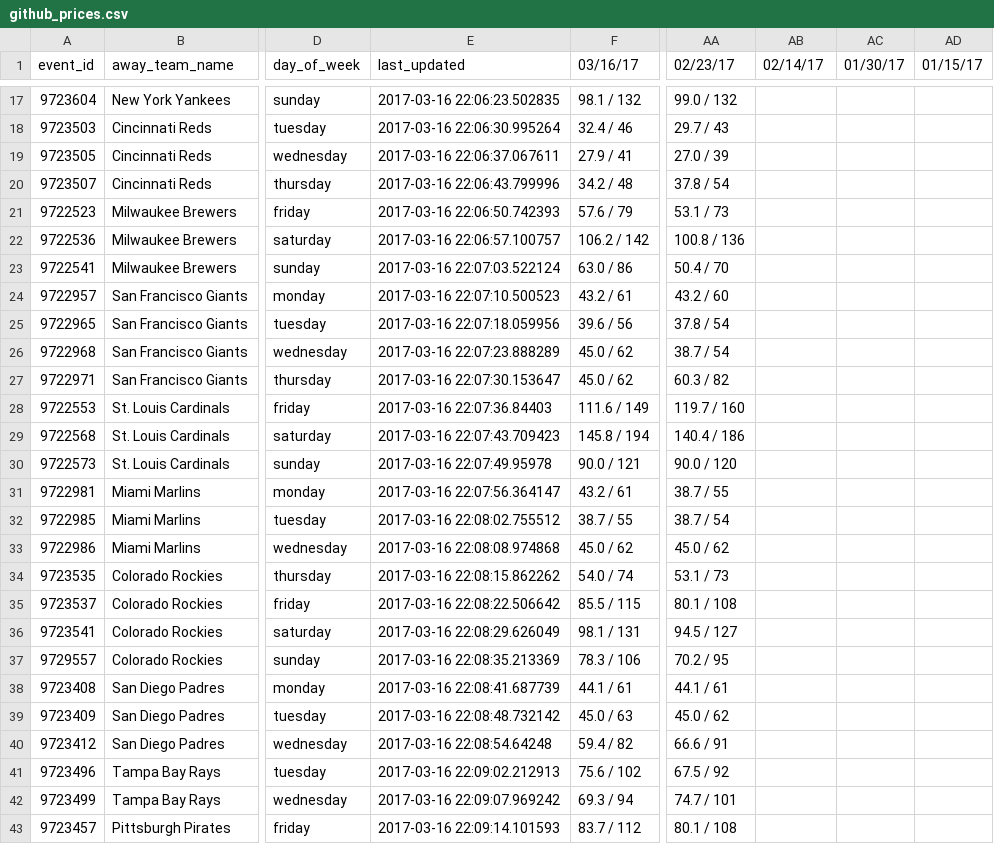
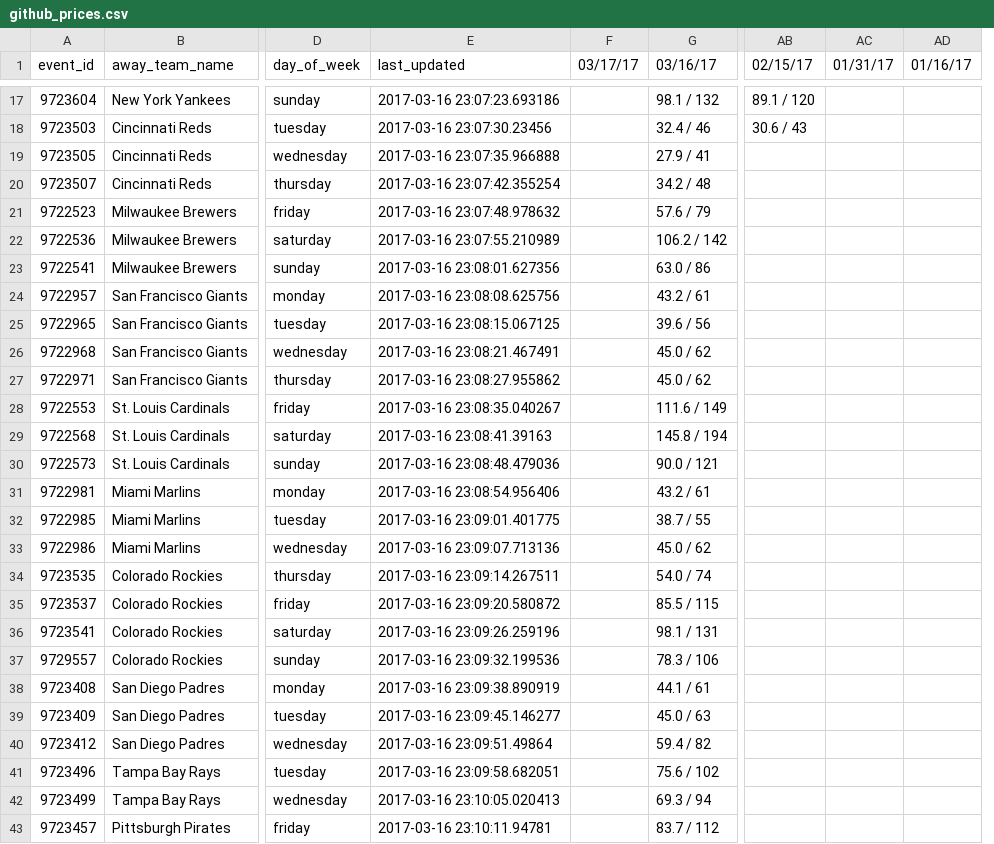
Before and after one commit to SharpChiCity/csv-to-html-table, a CSV file: data/github_prices.csv, drawn as a sheet; only a part is shown, gaps mark what is left out; removed rows and columns are numbered as before the commit, all else as after; the diff covers the shown part only; the diff names each change by its address in the sheet, - before the commit and + after, or states it on an @@ line.

```diff
--- a/data/github_prices.csv
+++ b/data/github_prices.csv
+column F (03/17/17), empty
-column AA (02/23/17), rows 17-43: 99.0 / 132 | 29.7 / 43 | 27.0 / 39 | 37.8 / 54 | 53.1 / 73 | 100.8 / 136 | 50.4 / 70 | 43.2 / 60 | 37.8 / 54 | 38.7 / 54 | 60.3 / 82 | 119.7 / 160 | 140.4 / 186 | 90.0 / 120 | 38.7 / 55 | 38.7 / 54 | 45.0 / 62 | 53.1 / 73 | 80.1 / 108 | 94.5 / 127 | 70.2 / 95 | 44.1 / 61 | 45.0 / 62 | 66.6 / 91 | 67.5 / 92 | 74.7 / 101 | 80.1 / 108
-AB1: 02/14/17
+AB1: 02/15/17
-AC1: 01/30/17
+AC1: 01/31/17
-AD1: 01/15/17
+AD1: 01/16/17
-E17 (last_updated): 2017-03-16 22:06:23.502835
+E17 (last_updated): 2017-03-16 23:07:23.693186
-AB17 (02/15/17): (empty)
+AB17 (02/15/17): 89.1 / 120
-E18 (last_updated): 2017-03-16 22:06:30.995264
+E18 (last_updated): 2017-03-16 23:07:30.23456
-AB18 (02/15/17): (empty)
+AB18 (02/15/17): 30.6 / 43
-E19 (last_updated): 2017-03-16 22:06:37.067611
+E19 (last_updated): 2017-03-16 23:07:35.966888
-E20 (last_updated): 2017-03-16 22:06:43.799996
+E20 (last_updated): 2017-03-16 23:07:42.355254
-E21 (last_updated): 2017-03-16 22:06:50.742393
+E21 (last_updated): 2017-03-16 23:07:48.978632
-E22 (last_updated): 2017-03-16 22:06:57.100757
+E22 (last_updated): 2017-03-16 23:07:55.210989
-E23 (last_updated): 2017-03-16 22:07:03.522124
+E23 (last_updated): 2017-03-16 23:08:01.627356
-E24 (last_updated): 2017-03-16 22:07:10.500523
+E24 (last_updated): 2017-03-16 23:08:08.625756
-E25 (last_updated): 2017-03-16 22:07:18.059956
+E25 (last_updated): 2017-03-16 23:08:15.067125
-E26 (last_updated): 2017-03-16 22:07:23.888289
+E26 (last_updated): 2017-03-16 23:08:21.467491
-E27 (last_updated): 2017-03-16 22:07:30.153647
+E27 (last_updated): 2017-03-16 23:08:27.955862
-E28 (last_updated): 2017-03-16 22:07:36.84403
+E28 (last_updated): 2017-03-16 23:08:35.040267
-E29 (last_updated): 2017-03-16 22:07:43.709423
+E29 (last_updated): 2017-03-16 23:08:41.39163
-E30 (last_updated): 2017-03-16 22:07:49.95978
+E30 (last_updated): 2017-03-16 23:08:48.479036
-E31 (last_updated): 2017-03-16 22:07:56.364147
+E31 (last_updated): 2017-03-16 23:08:54.956406
-E32 (last_updated): 2017-03-16 22:08:02.755512
+E32 (last_updated): 2017-03-16 23:09:01.401775
-E33 (last_updated): 2017-03-16 22:08:08.974868
+E33 (last_updated): 2017-03-16 23:09:07.713136
-E34 (last_updated): 2017-03-16 22:08:15.862262
+E34 (last_updated): 2017-03-16 23:09:14.267511
-E35 (last_updated): 2017-03-16 22:08:22.506642
+E35 (last_updated): 2017-03-16 23:09:20.580872
-E36 (last_updated): 2017-03-16 22:08:29.626049
+E36 (last_updated): 2017-03-16 23:09:26.259196
-E37 (last_updated): 2017-03-16 22:08:35.213369
+E37 (last_updated): 2017-03-16 23:09:32.199536
-E38 (last_updated): 2017-03-16 22:08:41.687739
+E38 (last_updated): 2017-03-16 23:09:38.890919
-E39 (last_updated): 2017-03-16 22:08:48.732142
+E39 (last_updated): 2017-03-16 23:09:45.146277
-E40 (last_updated): 2017-03-16 22:08:54.64248
+E40 (last_updated): 2017-03-16 23:09:51.49864
-E41 (last_updated): 2017-03-16 22:09:02.212913
+E41 (last_updated): 2017-03-16 23:09:58.682051
-E42 (last_updated): 2017-03-16 22:09:07.969242
+E42 (last_updated): 2017-03-16 23:10:05.020413
-E43 (last_updated): 2017-03-16 22:09:14.101593
+E43 (last_updated): 2017-03-16 23:10:11.94781
```
Also changed, not shown: 69 edited cells elsewhere in this file.
